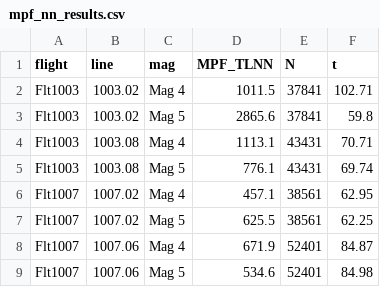
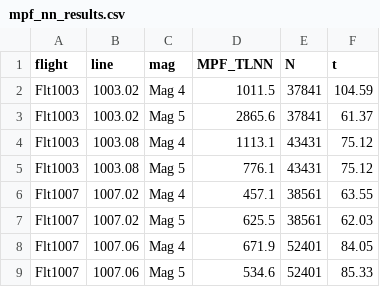
Before and after one commit to cinco125-source/MagNav, a CSV file: research/mpf_nn_results.csv, drawn as a sheet.

```diff
--- a/research/mpf_nn_results.csv
+++ b/research/mpf_nn_results.csv
@@ -1,9 +1,9 @@
 flight,line,mag,MPF_TLNN,N,t
-Flt1003,1003.02,Mag 4,1011.5,37841,102.71
-Flt1003,1003.02,Mag 5,2865.6,37841,59.8
-Flt1003,1003.08,Mag 4,1113.1,43431,70.71
-Flt1003,1003.08,Mag 5,776.1,43431,69.74
-Flt1007,1007.02,Mag 4,457.1,38561,62.95
-Flt1007,1007.02,Mag 5,625.5,38561,62.25
-Flt1007,1007.06,Mag 4,671.9,52401,84.87
-Flt1007,1007.06,Mag 5,534.6,52401,84.98
+Flt1003,1003.02,Mag 4,1011.5,37841,104.59
+Flt1003,1003.02,Mag 5,2865.6,37841,61.37
+Flt1003,1003.08,Mag 4,1113.1,43431,75.12
+Flt1003,1003.08,Mag 5,776.1,43431,75.12
+Flt1007,1007.02,Mag 4,457.1,38561,63.55
+Flt1007,1007.02,Mag 5,625.5,38561,62.03
+Flt1007,1007.06,Mag 4,671.9,52401,84.05
+Flt1007,1007.06,Mag 5,534.6,52401,85.33
```
